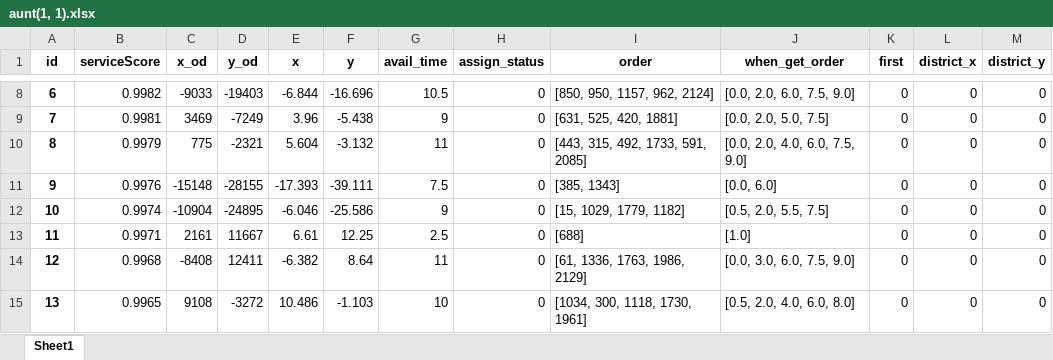
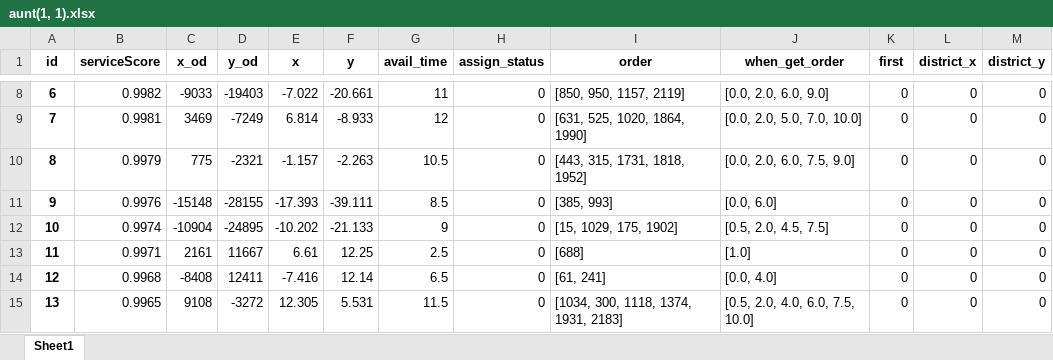
Before and after one commit to DSM-DSM/MathorCup, an Excel workbook: data/1.1/aunt(1, 1).xlsx, sheet Sheet1, drawn as a sheet; only a part is shown, gaps mark what is left out; values as stored, in another font and other column widths than the file's, no borders; the diff covers the shown part only; the diff names each change by its address in the sheet, - before the commit and + after, or states it on an @@ line.

```diff
--- a/data/1.1/aunt(1, 1).xlsx (sheet Sheet1)
+++ b/data/1.1/aunt(1, 1).xlsx (sheet Sheet1)
-E8 (x): -6.844
+E8 (x): -7.022
-F8 (y): -16.696
+F8 (y): -20.661
-G8 (avail_time): 10.5
+G8 (avail_time): 11
-I8 (order): [850, 950, 1157, 962, 2124]
+I8 (order): [850, 950, 1157, 2119]
-J8 (when_get_order): [0.0, 2.0, 6.0, 7.5, 9.0]
+J8 (when_get_order): [0.0, 2.0, 6.0, 9.0]
-E9 (x): 3.96
+E9 (x): 6.814
-F9 (y): -5.438
+F9 (y): -8.933
-G9 (avail_time): 9
+G9 (avail_time): 12
-I9 (order): [631, 525, 420, 1881]
+I9 (order): [631, 525, 1020, 1864, 1990]
-J9 (when_get_order): [0.0, 2.0, 5.0, 7.5]
+J9 (when_get_order): [0.0, 2.0, 5.0, 7.0, 10.0]
-E10 (x): 5.604
+E10 (x): -1.157
-F10 (y): -3.132
+F10 (y): -2.263
-G10 (avail_time): 11
+G10 (avail_time): 10.5
-I10 (order): [443, 315, 492, 1733, 591, 2085]
+I10 (order): [443, 315, 1731, 1818, 1952]
-J10 (when_get_order): [0.0, 2.0, 4.0, 6.0, 7.5, 9.0]
+J10 (when_get_order): [0.0, 2.0, 6.0, 7.5, 9.0]
-G11 (avail_time): 7.5
+G11 (avail_time): 8.5
-I11 (order): [385, 1343]
+I11 (order): [385, 993]
-E12 (x): -6.046
+E12 (x): -10.202
-F12 (y): -25.586
+F12 (y): -21.133
-I12 (order): [15, 1029, 1779, 1182]
+I12 (order): [15, 1029, 175, 1902]
-J12 (when_get_order): [0.5, 2.0, 5.5, 7.5]
+J12 (when_get_order): [0.5, 2.0, 4.5, 7.5]
-E14 (x): -6.382
+E14 (x): -7.416
-F14 (y): 8.64
+F14 (y): 12.14
-G14 (avail_time): 11
+G14 (avail_time): 6.5
-I14 (order): [61, 1336, 1763, 1986, 2129]
+I14 (order): [61, 241]
-J14 (when_get_order): [0.0, 3.0, 6.0, 7.5, 9.0]
+J14 (when_get_order): [0.0, 4.0]
-E15 (x): 10.486
+E15 (x): 12.305
-F15 (y): -1.103
+F15 (y): 5.531
-G15 (avail_time): 10
+G15 (avail_time): 11.5
-I15 (order): [1034, 300, 1118, 1730, 1961]
+I15 (order): [1034, 300, 1118, 1374, 1931, 2183]
-J15 (when_get_order): [0.5, 2.0, 4.0, 6.0, 8.0]
+J15 (when_get_order): [0.5, 2.0, 4.0, 6.0, 7.5, 10.0]
```
Also changed, not shown: 1535 edited cells elsewhere in this sheet, data/1.1/aunt(2, 2).xlsx, data/1.1/order(1, 1).xlsx, 13 other files.
